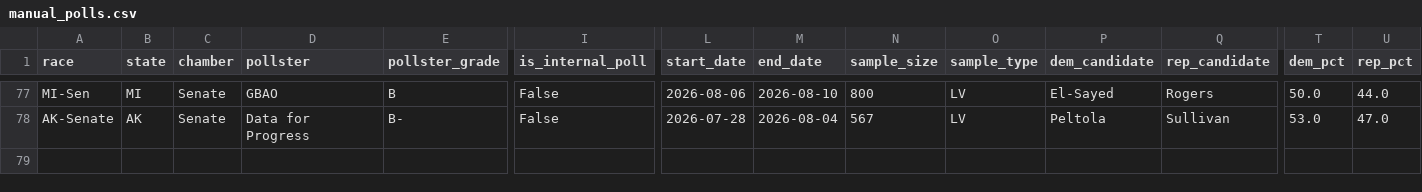
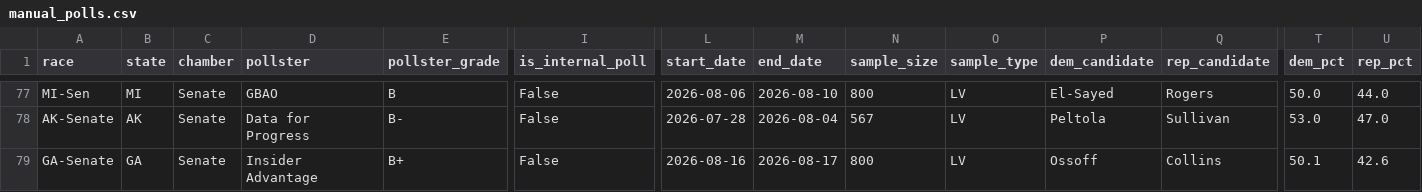
Before and after one commit to benyelin/2026-Senate-Model, a CSV file: inputs/manual_polls.csv, drawn as a sheet; only a part is shown, gaps mark what is left out; rows hold the shown columns only; the diff names each change by its address in the sheet, - before the commit and + after, or states it on an @@ line.

```diff
--- a/inputs/manual_polls.csv
+++ b/inputs/manual_polls.csv
+row 79: GA-Senate | GA | Senate | Insider Advantage | B+ | False | 2026-08-16 | 2026-08-17 | 800 | LV | Ossoff | Collins | 50.1 | 42.6
```
Also changed, not shown: inputs/manual_polls_adjusted.csv, inputs/pollster_registry.csv, 16 other files.
